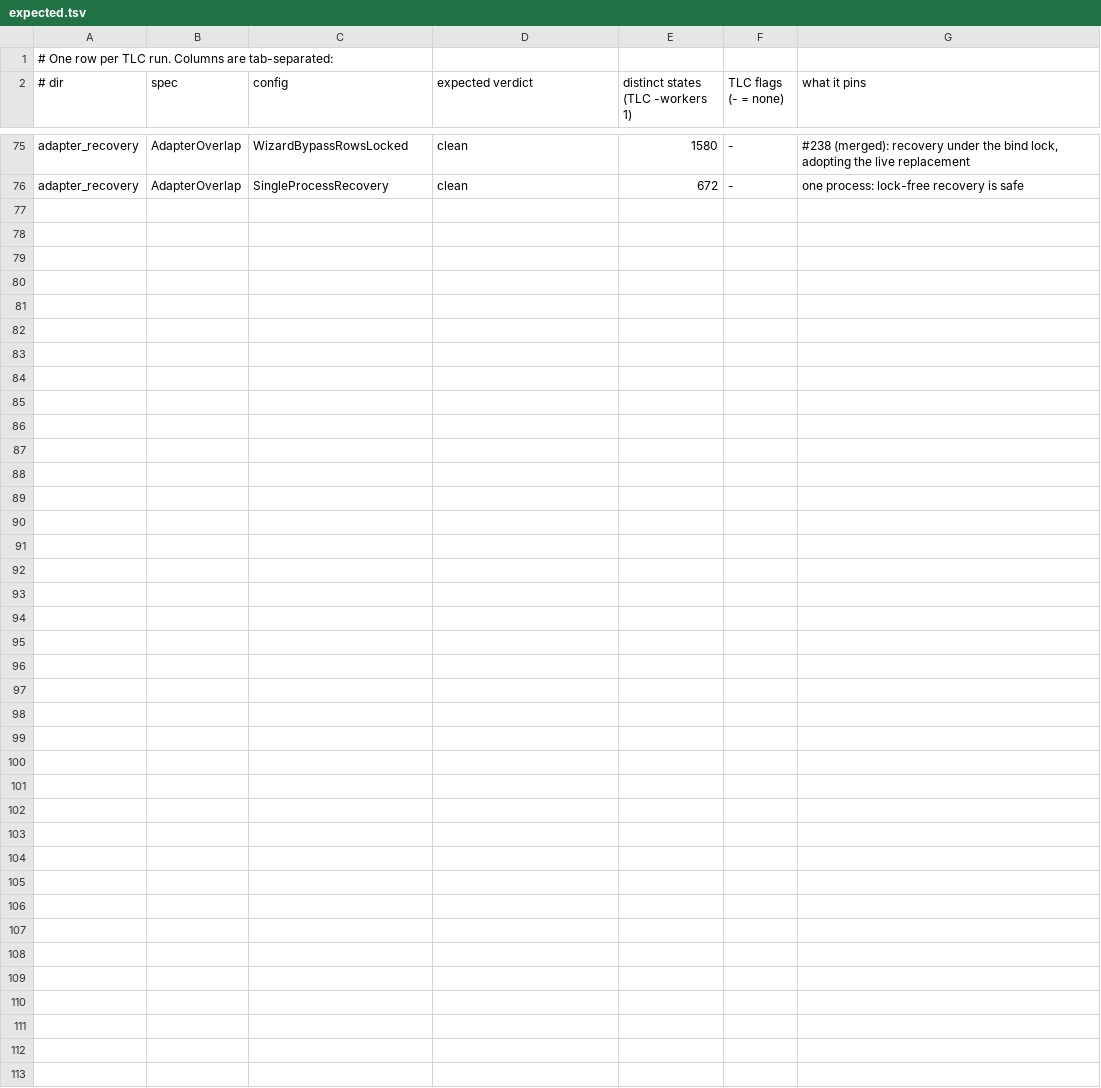
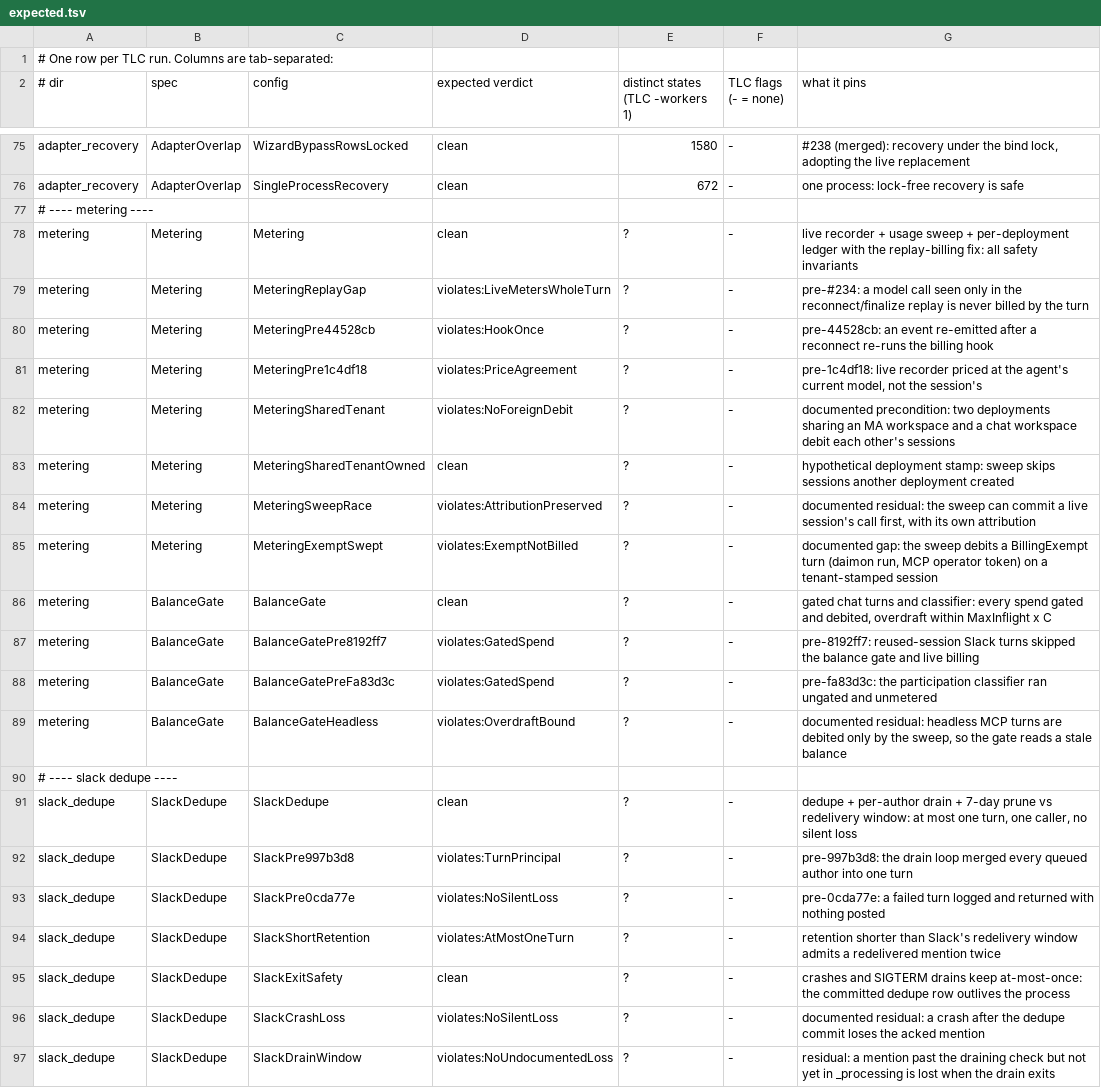
Before and after one commit to pymc-labs/daimon, a TSV file: formal/expected.tsv, drawn as a sheet; only a part is shown, gaps mark what is left out; the diff names each change by its address in the sheet, - before the commit and + after, or states it on an @@ line.

```diff
--- a/formal/expected.tsv
+++ b/formal/expected.tsv
+row 77: # ---- metering ----
+row 78: metering | Metering | Metering | clean | ? | - | live recorder + usage sweep + per-deployment ledger with the replay-billing fix: all safety invariants
+row 79: metering | Metering | MeteringReplayGap | violates:LiveMetersWholeTurn | ? | - | pre-#234: a model call seen only in the reconnect/finalize replay is never billed by the turn
+row 80: metering | Metering | MeteringPre44528cb | violates:HookOnce | ? | - | pre-44528cb: an event re-emitted after a reconnect re-runs the billing hook
+row 81: metering | Metering | MeteringPre1c4df18 | violates:PriceAgreement | ? | - | pre-1c4df18: live recorder priced at the agent's current model, not the session's
+row 82: metering | Metering | MeteringSharedTenant | violates:NoForeignDebit | ? | - | documented precondition: two deployments sharing an MA workspace and a chat workspace debit each other's sessions
+row 83: metering | Metering | MeteringSharedTenantOwned | clean | ? | - | hypothetical deployment stamp: sweep skips sessions another deployment created
+row 84: metering | Metering | MeteringSweepRace | violates:AttributionPreserved | ? | - | documented residual: the sweep can commit a live session's call first, with its own attribution
+row 85: metering | Metering | MeteringExemptSwept | violates:ExemptNotBilled | ? | - | documented gap: the sweep debits a BillingExempt turn (daimon run, MCP operator token) on a tenant-stamped session
+row 86: metering | BalanceGate | BalanceGate | clean | ? | - | gated chat turns and classifier: every spend gated and debited, overdraft within MaxInflight x C
+row 87: metering | BalanceGate | BalanceGatePre8192ff7 | violates:GatedSpend | ? | - | pre-8192ff7: reused-session Slack turns skipped the balance gate and live billing
+row 88: metering | BalanceGate | BalanceGatePreFa83d3c | violates:GatedSpend | ? | - | pre-fa83d3c: the participation classifier ran ungated and unmetered
+row 89: metering | BalanceGate | BalanceGateHeadless | violates:OverdraftBound | ? | - | documented residual: headless MCP turns are debited only by the sweep, so the gate reads a stale balance
+row 90: # ---- slack dedupe ----
+row 91: slack_dedupe | SlackDedupe | SlackDedupe | clean | ? | - | dedupe + per-author drain + 7-day prune vs redelivery window: at most one turn, one caller, no silent loss
+row 92: slack_dedupe | SlackDedupe | SlackPre997b3d8 | violates:TurnPrincipal | ? | - | pre-997b3d8: the drain loop merged every queued author into one turn
+row 93: slack_dedupe | SlackDedupe | SlackPre0cda77e | violates:NoSilentLoss | ? | - | pre-0cda77e: a failed turn logged and returned with nothing posted
+row 94: slack_dedupe | SlackDedupe | SlackShortRetention | violates:AtMostOneTurn | ? | - | retention shorter than Slack's redelivery window admits a redelivered mention twice
+row 95: slack_dedupe | SlackDedupe | SlackExitSafety | clean | ? | - | crashes and SIGTERM drains keep at-most-once: the committed dedupe row outlives the process
+row 96: slack_dedupe | SlackDedupe | SlackCrashLoss | violates:NoSilentLoss | ? | - | documented residual: a crash after the dedupe commit loses the acked mention
+row 97: slack_dedupe | SlackDedupe | SlackDrainWindow | violates:NoUndocumentedLoss | ? | - | residual: a mention past the draining check but not yet in _processing is lost when the drain exits
```
Also changed, not shown: 27 other files.
